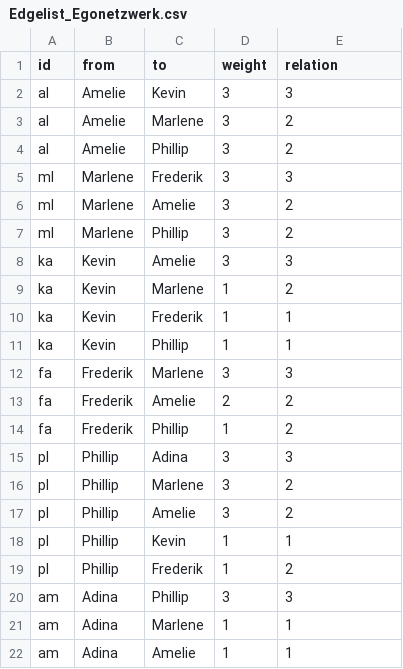
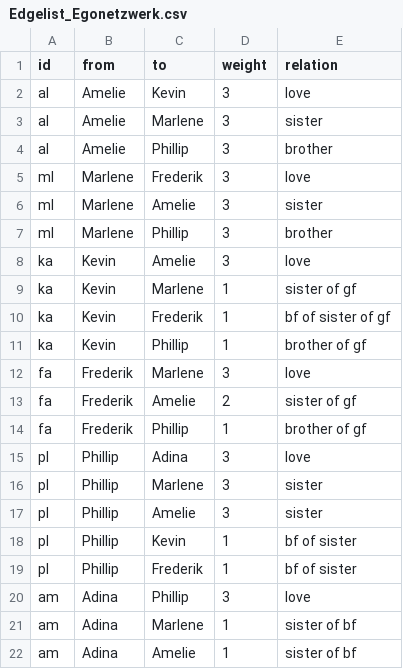
Before and after one commit to MissAlberich/3.Semester-Netzwerke, a CSV file: Egonetzwerk/Edgelist_Egonetzwerk.csv, drawn as a sheet.

Commit message:
Update Edgelist_Egonetzwerk.csv

```diff
--- a/Egonetzwerk/Edgelist_Egonetzwerk.csv
+++ b/Egonetzwerk/Edgelist_Egonetzwerk.csv
@@ -1,22 +1,22 @@
 id,from,to,weight,relation
-al,Amelie,Kevin,3,3
-al,Amelie,Marlene,3,2
-al,Amelie,Phillip,3,2
-ml,Marlene,Frederik,3,3
-ml,Marlene,Amelie,3,2
-ml,Marlene,Phillip,3,2
-ka,Kevin,Amelie,3,3
-ka,Kevin,Marlene,1,2
-ka,Kevin,Frederik,1,1
-ka,Kevin,Phillip,1,1
-fa,Frederik,Marlene,3,3
-fa,Frederik,Amelie,2,2
-fa,Frederik,Phillip,1,2
-pl,Phillip,Adina,3,3
-pl,Phillip,Marlene,3,2
-pl,Phillip,Amelie,3,2
-pl,Phillip,Kevin,1,1
-pl,Phillip,Frederik,1,2
-am,Adina,Phillip,3,3
-am,Adina,Marlene,1,1
-am,Adina,Amelie,1,1
+al,Amelie,Kevin,3,love
+al,Amelie,Marlene,3,sister
+al,Amelie,Phillip,3,brother
+ml,Marlene,Frederik,3,love
+ml,Marlene,Amelie,3,sister
+ml,Marlene,Phillip,3,brother
+ka,Kevin,Amelie,3,love
+ka,Kevin,Marlene,1,sister of gf
+ka,Kevin,Frederik,1,bf of sister of gf
+ka,Kevin,Phillip,1,brother of gf
+fa,Frederik,Marlene,3,love
+fa,Frederik,Amelie,2,sister of gf
+fa,Frederik,Phillip,1,brother of gf
+pl,Phillip,Adina,3,love
+pl,Phillip,Marlene,3,sister
+pl,Phillip,Amelie,3,sister
+pl,Phillip,Kevin,1,bf of sister
+pl,Phillip,Frederik,1,bf of sister
+am,Adina,Phillip,3,love
+am,Adina,Marlene,1,sister of bf
+am,Adina,Amelie,1,sister of bf
```
